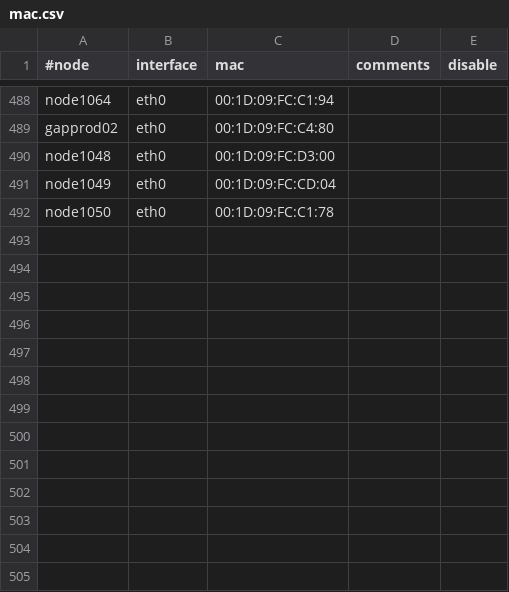
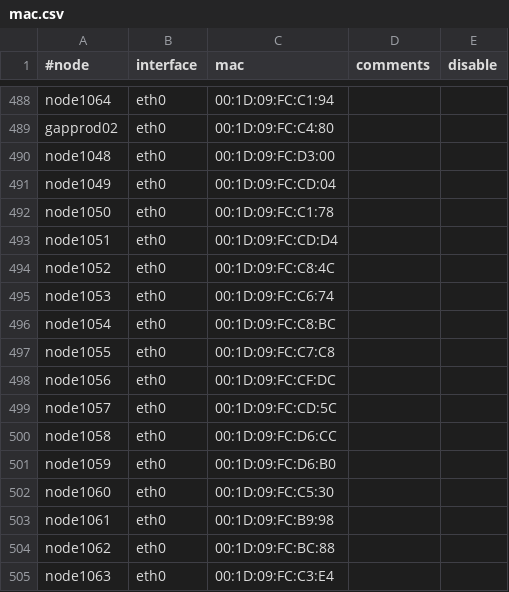
Before and after one commit to broadinstitute/APSGhistory, a CSV file: xcat2/tables/mac.csv, drawn as a sheet; only a part is shown, gaps mark what is left out; the diff names each change by its address in the sheet, - before the commit and + after, or states it on an @@ line.

Commit message:
Added node1051 node1052 node1053 node1054 node1055 node1056 node1057 node1058 node1059 node1060 node1061 node1062 node1063
git-svn-id: https://subversion01.broadinstitute.org/APSG@1368 95e82132-2061-11dd-9cc4-33af95911ecc

```diff
--- a/xcat2/tables/mac.csv
+++ b/xcat2/tables/mac.csv
+row 493: node1051 | eth0 | 00:1D:09:FC:CD:D4
+row 494: node1052 | eth0 | 00:1D:09:FC:C8:4C
+row 495: node1053 | eth0 | 00:1D:09:FC:C6:74
+row 496: node1054 | eth0 | 00:1D:09:FC:C8:BC
+row 497: node1055 | eth0 | 00:1D:09:FC:C7:C8
+row 498: node1056 | eth0 | 00:1D:09:FC:CF:DC
+row 499: node1057 | eth0 | 00:1D:09:FC:CD:5C
+row 500: node1058 | eth0 | 00:1D:09:FC:D6:CC
+row 501: node1059 | eth0 | 00:1D:09:FC:D6:B0
+row 502: node1060 | eth0 | 00:1D:09:FC:C5:30
+row 503: node1061 | eth0 | 00:1D:09:FC:B9:98
+row 504: node1062 | eth0 | 00:1D:09:FC:BC:88
+row 505: node1063 | eth0 | 00:1D:09:FC:C3:E4
```
Also changed, not shown: xcat2/tables/hosts.csv, xcat2/tables/nodelist.csv, 1 other file.
